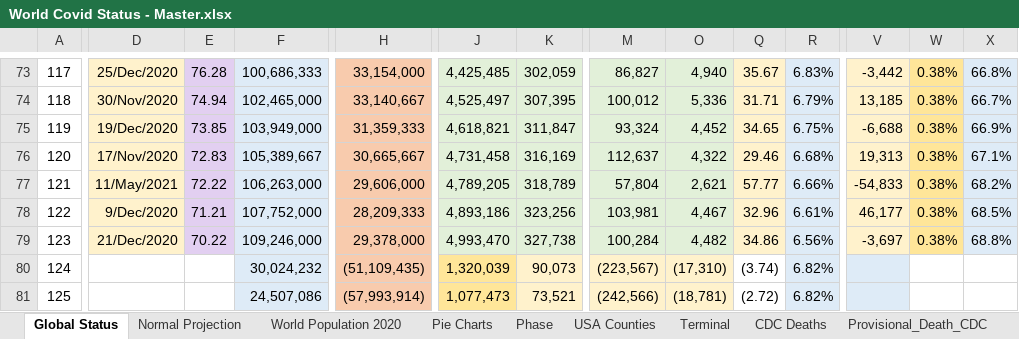
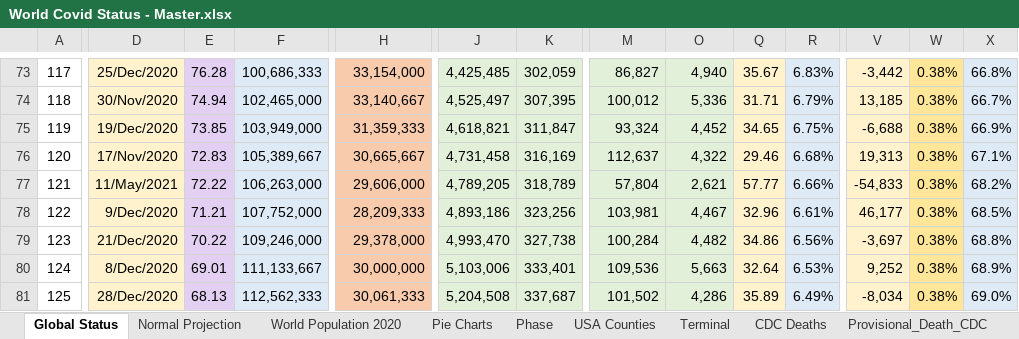
Before and after one commit to RichardKCollins/World-Covid-Status-Notes, an Excel workbook: World Covid Status - Master.xlsx, sheet Global Status, drawn as a sheet; only a part is shown, gaps mark what is left out; values as stored, in another font and other column widths than the file's, no borders; charts and pictures not drawn; the diff covers the shown part only; the diff names each change by its address in the sheet, - before the commit and + after, or states it on an @@ line.

```diff
--- a/World Covid Status - Master.xlsx (sheet Global Status)
+++ b/World Covid Status - Master.xlsx (sheet Global Status)
-D80: (empty)
+D80: 8/Dec/2020
-D80:D81 fill: none
+D80:D81 fill: #FFF2CC
-E80: (empty)
+E80: 69.01
-E80:E81 fill: none
+E80:E81 fill: #E2CFF1
-F80: 30,024,232
+F80: 111,133,667
-H80: (51,109,435)
+H80: 30,000,000
-J80: 1,320,039
+J80: 5,103,006
-J80:J81 fill: #FFE699
+J80:J81 fill: #E2F0D9
-K80: 90,073
+K80: 333,401
-K80:K81 fill: #FFF2CC
+K80:K81 fill: #E2F0D9
-M80: (223,567)
+M80: 109,536
-M80:M81 fill: #FFF2CC
+M80:M81 fill: #E2F0D9
-O80: (17,310)
+O80: 5,663
-O80:O81 fill: #FFF2CC
+O80:O81 fill: #E2F0D9
-Q80: (3.74)
+Q80: 32.64
-Q80:Q81 fill: none
+Q80:Q81 fill: #FFF2CC
-R80: 6.82%
+R80: 6.53%
-V80: (empty)
+V80: 9,252
-V80:V81 fill: #DEEBF7
+V80:V81 fill: #FFF2CC
-W80:W81: (empty)
+W80:W81: 0.38%
-W80:W81 fill: none
+W80:W81 fill: #FFE699
-X80: (empty)
+X80: 68.9%
-X80:X81 fill: none
+X80:X81 fill: #DEEBF7
-D81: (empty)
+D81: 28/Dec/2020
-E81: (empty)
+E81: 68.13
-F81: 24,507,086
+F81: 112,562,333
-H81: (57,993,914)
+H81: 30,061,333
-J81: 1,077,473
+J81: 5,204,508
-K81: 73,521
+K81: 337,687
-M81: (242,566)
+M81: 101,502
-O81: (18,781)
+O81: 4,286
-Q81: (2.72)
+Q81: 35.89
-R81: 6.82%
+R81: 6.49%
-V81: (empty)
+V81: -8,034
-X81: (empty)
+X81: 69.0%
```
Also changed, not shown: 64 edited cells and cell formats elsewhere in this sheet, sheet Normal Projection, sheet Phase, charts or pictures.
